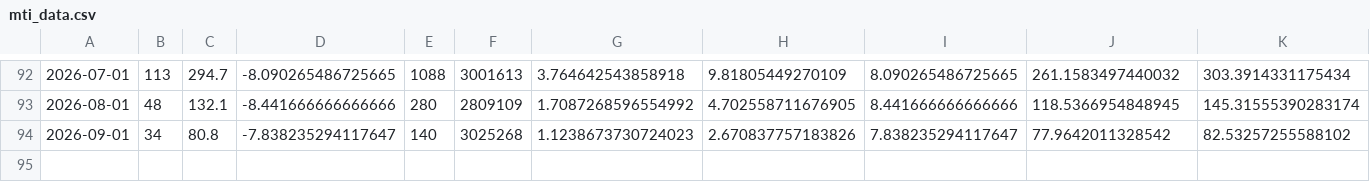
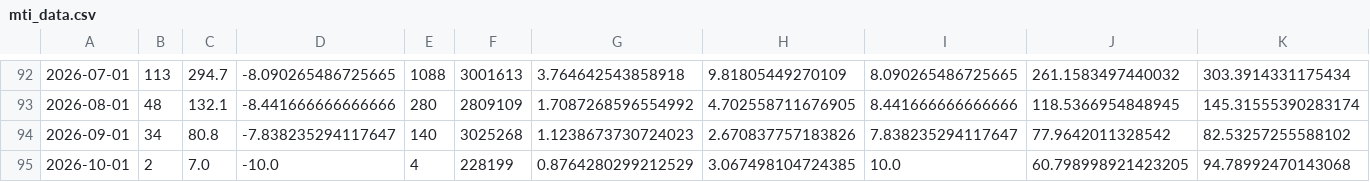
Before and after one commit to fatc4w/Maritime-Tensions-Index, a CSV file: data/mti_data.csv, drawn as a sheet; only a part is shown, gaps mark what is left out; rows hold the shown columns only; the diff names each change by its address in the sheet, - before the commit and + after, or states it on an @@ line.

```diff
--- a/data/mti_data.csv
+++ b/data/mti_data.csv
+row 95: 2026-10-01 | 2 | 7.0 | -10.0 | 4 | 228199 | 0.8764280299212529 | 3.067498104724385 | 10.0 | 60.798998921423205 | 94.78992470143068
```
Also changed, not shown: data/daily_totals.csv, 1 other file.
